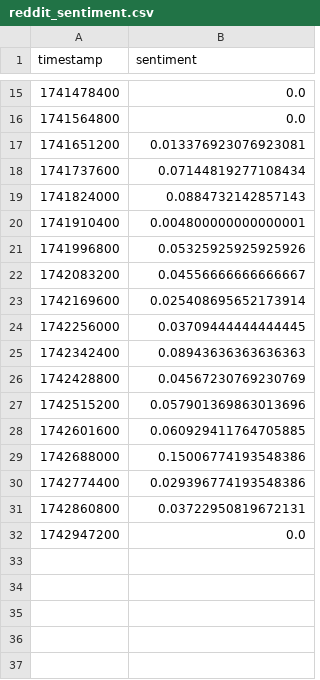
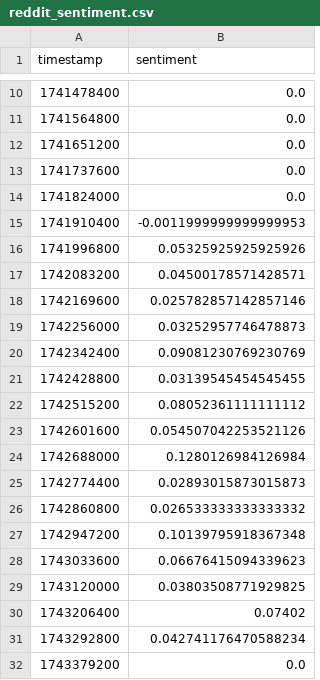
Before and after one commit to Sairam0503/crypto-sentiment-dashboard, a CSV file: reddit_sentiment.csv, drawn as a sheet; only a part is shown, gaps mark what is left out; the diff covers the shown part only.

```diff
--- a/reddit_sentiment.csv
+++ b/reddit_sentiment.csv
@@ -16,17 +11,22 @@ timestamp,sentiment
 1741564800,0.0
-1741651200,0.013376923076923081
-1741737600,0.07144819277108434
-1741824000,0.0884732142857143
-1741910400,0.004800000000000001
+1741651200,0.0
+1741737600,0.0
+1741824000,0.0
+1741910400,-0.0011999999999999953
 1741996800,0.05325925925925926
-1742083200,0.04556666666666667
-1742169600,0.025408695652173914
-1742256000,0.03709444444444445
-1742342400,0.08943636363636363
-1742428800,0.04567230769230769
-1742515200,0.057901369863013696
-1742601600,0.060929411764705885
-1742688000,0.15006774193548386
-1742774400,0.029396774193548386
-1742860800,0.03722950819672131
-1742947200,0.0
+1742083200,0.04500178571428571
+1742169600,0.025782857142857146
+1742256000,0.03252957746478873
+1742342400,0.09081230769230769
+1742428800,0.03139545454545455
+1742515200,0.08052361111111112
+1742601600,0.054507042253521126
+1742688000,0.1280126984126984
+1742774400,0.02893015873015873
+1742860800,0.026533333333333332
+1742947200,0.10139795918367348
+1743033600,0.06676415094339623
+1743120000,0.03803508771929825
+1743206400,0.07402
+1743292800,0.042741176470588234
+1743379200,0.0
```
Also changed, not shown: 5 removed rows elsewhere in this file, bitcoin_prices.csv, bitcoin_prices_with_sentiment.csv, 4 other files.
